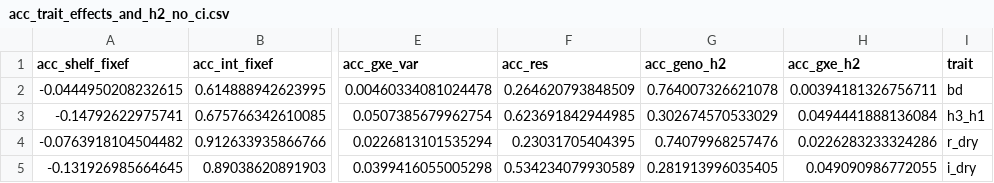
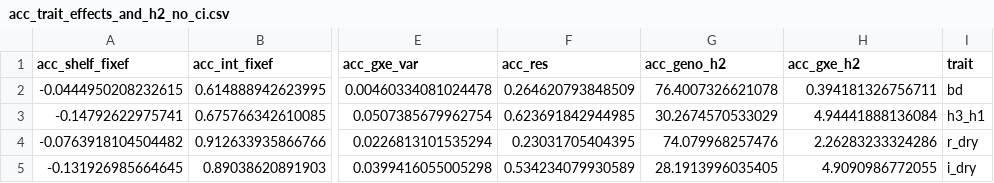
Before and after one commit to jkhta/sar_qtl, a CSV file: figures/h2_table/input/acc_trait_effects_and_h2_no_ci.csv, drawn as a sheet; only a part is shown, gaps mark what is left out; the diff names each change by its address in the sheet, - before the commit and + after, or states it on an @@ line.

```diff
--- a/figures/h2_table/input/acc_trait_effects_and_h2_no_ci.csv
+++ b/figures/h2_table/input/acc_trait_effects_and_h2_no_ci.csv
-G2 (acc_geno_h2): 0.764007326621078
+G2 (acc_geno_h2): 76.4007326621078
-H2 (acc_gxe_h2): 0.00394181326756711
+H2 (acc_gxe_h2): 0.394181326756711
-G3 (acc_geno_h2): 0.302674570533029
+G3 (acc_geno_h2): 30.2674570533029
-H3 (acc_gxe_h2): 0.0494441888136084
+H3 (acc_gxe_h2): 4.94441888136084
-G4 (acc_geno_h2): 0.74079968257476
+G4 (acc_geno_h2): 74.079968257476
-H4 (acc_gxe_h2): 0.0226283233324286
+H4 (acc_gxe_h2): 2.26283233324286
-G5 (acc_geno_h2): 0.281913996035405
+G5 (acc_geno_h2): 28.1913996035405
-H5 (acc_gxe_h2): 0.049090986772055
+H5 (acc_gxe_h2): 4.9090986772055
```
Also changed, not shown: 4 other files.
